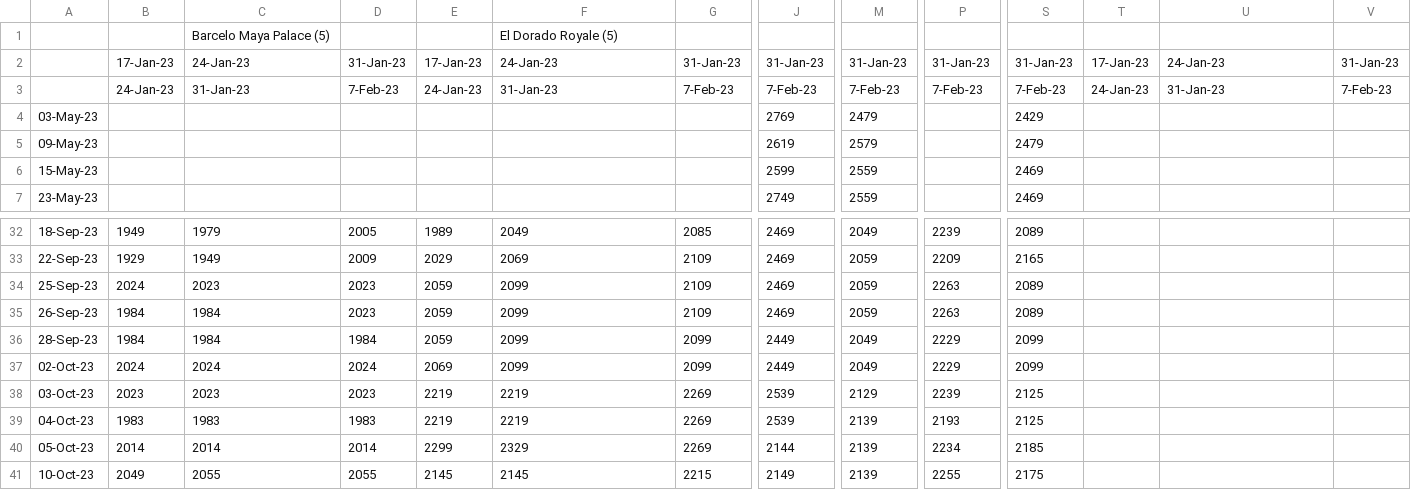
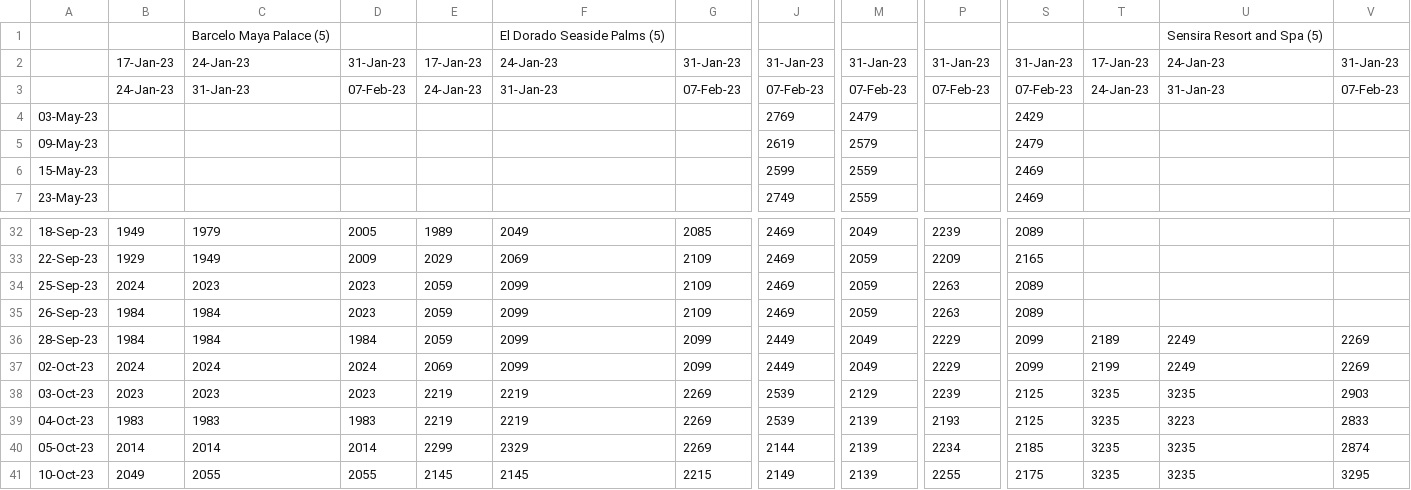
Before and after one commit to owenmoogk/trip-prices, a CSV file: dad.csv, drawn as a sheet; only a part is shown, gaps mark what is left out; the diff names each change by its address in the sheet, - before the commit and + after, or states it on an @@ line.

Commit message:
fix incorrect data

```diff
--- a/dad.csv
+++ b/dad.csv
-F1: El Dorado Royale (5)
+F1: El Dorado Seaside Palms (5)
-U1: (empty)
+U1: Sensira Resort and Spa (5)
-D3: 7-Feb-23
+D3: 07-Feb-23
-G3: 7-Feb-23
+G3: 07-Feb-23
-J3: 7-Feb-23
+J3: 07-Feb-23
-M3: 7-Feb-23
+M3: 07-Feb-23
-P3: 7-Feb-23
+P3: 07-Feb-23
-S3: 7-Feb-23
+S3: 07-Feb-23
-V3: 7-Feb-23
+V3: 07-Feb-23
-T36: (empty)
+T36: 2189
-U36:U37: (empty)
+U36:U37: 2249
-V36:V37: (empty)
+V36:V37: 2269
-T37: (empty)
+T37: 2199
-T38:T41: (empty)
+T38:T41: 3235
-U38: (empty)
+U38: 3235
-V38: (empty)
+V38: 2903
-U39: (empty)
+U39: 3223
-V39: (empty)
+V39: 2833
-U40:U41: (empty)
+U40:U41: 3235
-V40: (empty)
+V40: 2874
-V41: (empty)
+V41: 3295
```
